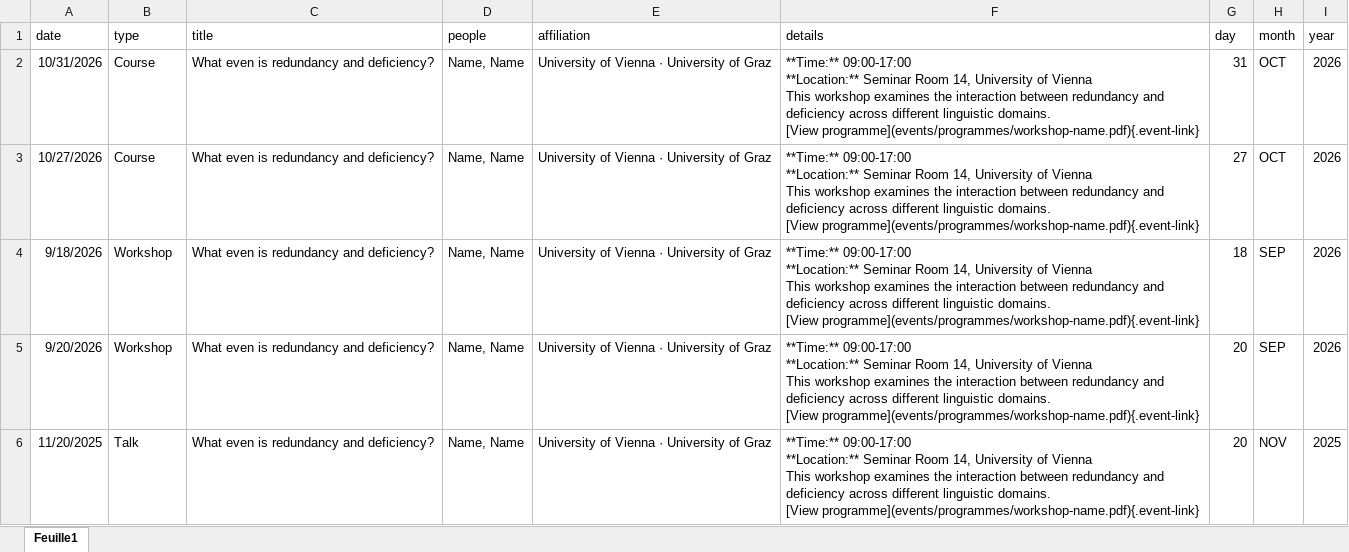
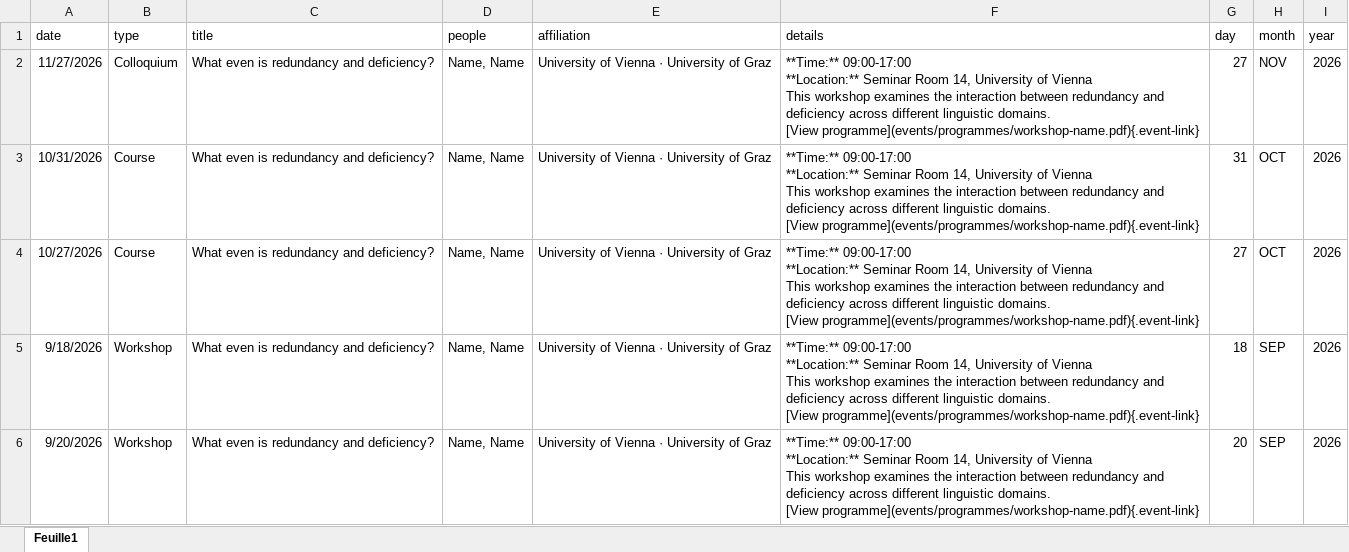
Before and after one commit to yanhiz/sfb_redefi, an Excel workbook: event_list.xlsx, sheet Feuille1, drawn as a sheet; only a part is shown; the shorter side is filled out with more unchanged rows; values as stored, in another font and other column widths than the file's, no borders; ↵ is a line break in a cell; the diff names each change by its address in the sheet, - before the commit and + after, or states it on an @@ line.

```diff
--- a/event_list.xlsx (sheet Feuille1)
+++ b/event_list.xlsx (sheet Feuille1)
+row 2: 11/27/2026 | Colloquium | What even is redundancy and deficiency? | Name, Name | University of Vienna · University of Graz | **Time:** 09:00-17:00 ↵ **Location:** Seminar Room 14, University of Vienna ↵ This workshop examines the interaction between redundancy and deficiency across different linguistic domains. ↵ [View programme](events/programmes/workshop-name.pdf){.event-link} | 27 | NOV | 2026
```
Also changed, not shown: 10 other files.
